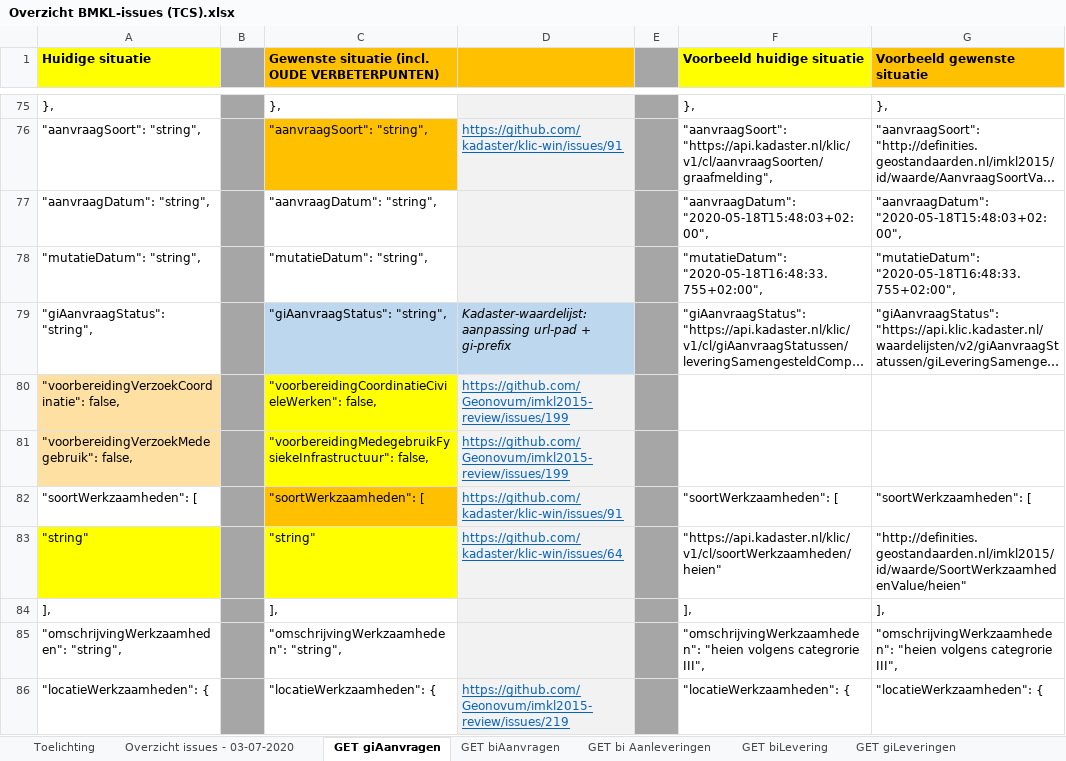
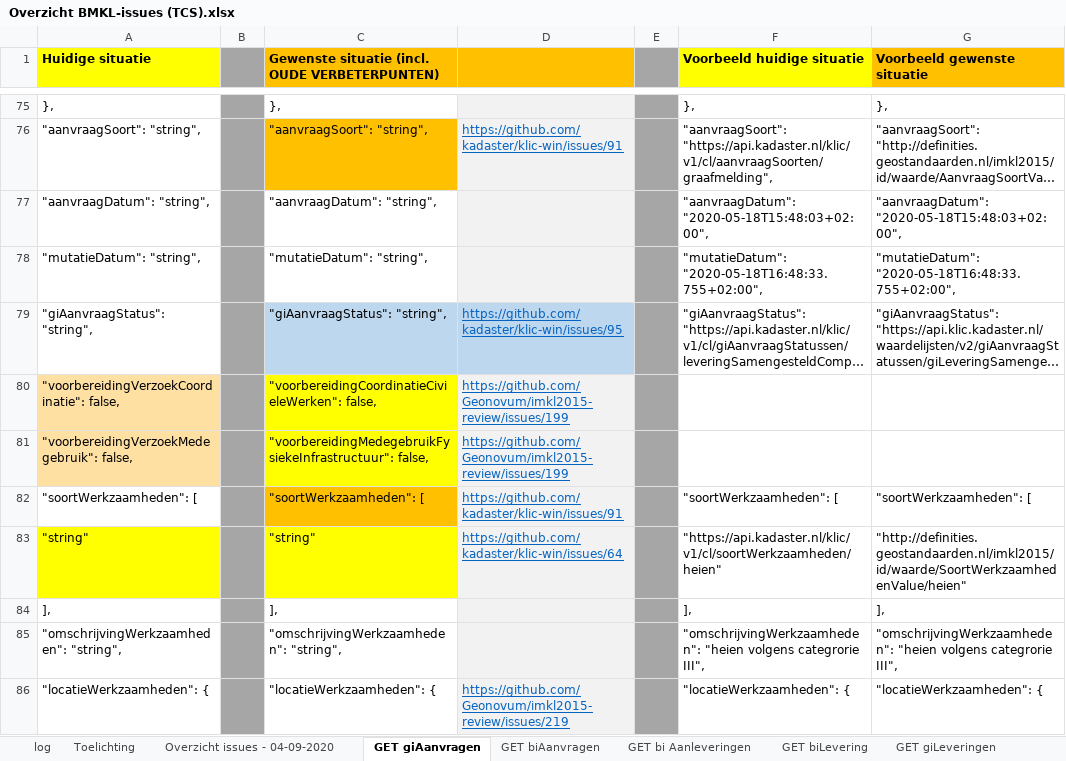
Before and after one commit to kadaster/klic-win, an Excel workbook: Beheren standaarden KLIC/Overzicht BMKL-issues (TCS).xlsx, sheet GET giAanvragen, drawn as a sheet; only a part is shown, gaps mark what is left out; long unchanged cells end in …; values as stored, in another font and other column widths than the file's, no borders; the diff names each change by its address in the sheet, - before the commit and + after, or states it on an @@ line.

Commit message:
overzicht BMKL-issues - status 17-09-2020

```diff
--- a/Beheren standaarden KLIC/Overzicht BMKL-issues (TCS).xlsx (sheet GET giAanvragen)
+++ b/Beheren standaarden KLIC/Overzicht BMKL-issues (TCS).xlsx (sheet GET giAanvragen)
-sheet tab: Overzicht issues - 03-07-2020
+sheet tab: Overzicht issues - 04-09-2020
+sheet tab: log
-D79: Kadaster-waardelijst: aanpassing url-pad + gi-prefix
+D79: https://github.com/kadaster/klic-win/issues/95
@@ D79 italic: on → off, underline: off → on, text colour: black → #0563C1 @@
```
Also changed, not shown: sheet Overzicht issues - 04-09-2020, sheet GET Aanleveringen, sheet GET biAanvragen, sheet GET bi Aanleveringen, sheet Toelichting, sheet B2B-aanvraag.
